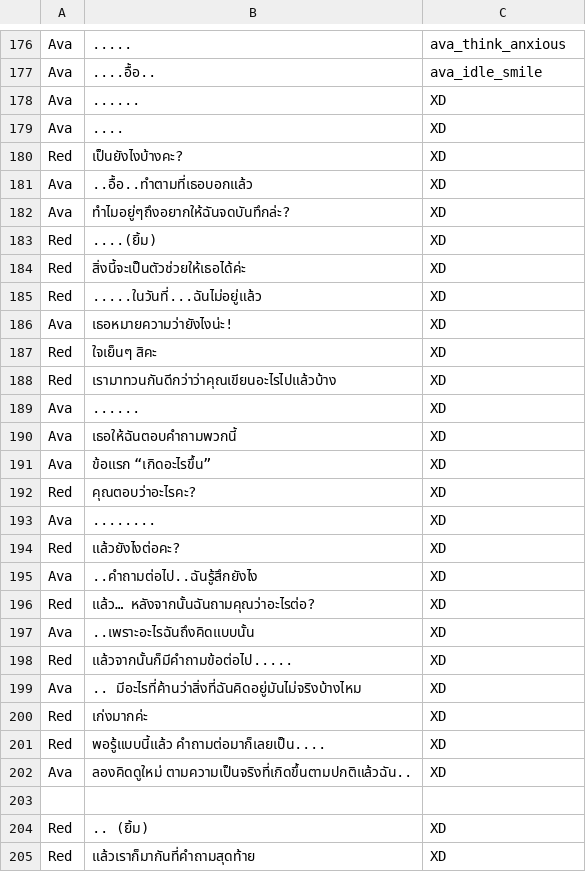
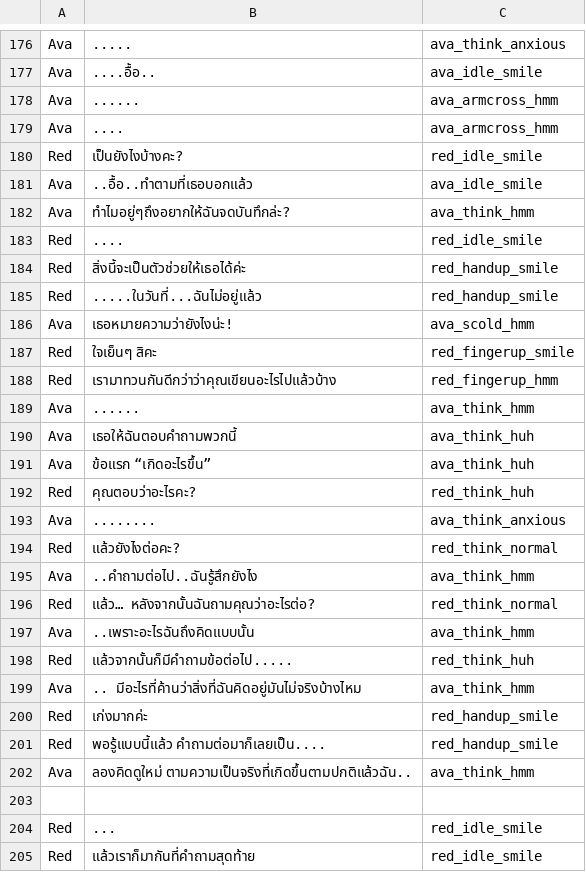
Before and after one commit to PongpobCH/GameProject, a CSV file: Gameproject/Assets/gameData/Dialogue/Day3.csv, drawn as a sheet; only a part is shown, gaps mark what is left out; the diff covers the shown part only.

Commit message:
DialogD3+therapistroomD5

```diff
--- a/Gameproject/Assets/gameData/Dialogue/Day3.csv
+++ b/Gameproject/Assets/gameData/Dialogue/Day3.csv
@@ -177,29 +177,29 @@ Ava,.....,ava_think_anxious
 Ava, ....อื้อ.. ,ava_idle_smile
-Ava,......,XD
-Ava,....,XD
-Red,เป็นยังไงบ้างคะ?,XD
-Ava, ..อื้อ..ทำตามที่เธอบอกแล้ว,XD
-Ava, ทำไมอยู่ๆถึงอยากให้ฉันจดบันทึกล่ะ?,XD
-Red, ....(ยิ้ม),XD
-Red, สิ่งนี้จะเป็นตัวช่วยให้เธอได้ค่ะ,XD
-Red, .....ในวันที่...ฉันไม่อยู่แล้ว,XD
-Ava,เธอหมายความว่ายังไงน่ะ!,XD
-Red,ใจเย็นๆ สิคะ,XD
-Red,เรามาทวนกันดีกว่าว่าคุณเขียนอะไรไปแล้วบ้าง,XD
-Ava,......,XD
-Ava,เธอให้ฉันตอบคำถามพวกนี้,XD
-Ava, ข้อแรก “เกิดอะไรขึ้น”,XD
-Red,คุณตอบว่าอะไรคะ?,XD
-Ava,........,XD
-Red,แล้วยังไงต่อคะ?,XD
-Ava,..คำถามต่อไป..ฉันรู้สึกยังไง,XD
-Red, แล้ว… หลังจากนั้นฉันถามคุณว่าอะไรต่อ? , XD
-Ava, ..เพราะอะไรฉันถึงคิดแบบนั้น,XD
-Red,แล้วจากนั้นก็มีคำถามข้อต่อไป.....,XD
-Ava,.. มีอะไรที่ค้านว่าสิ่งที่ฉันคิดอยู่มันไม่จริงบ้างไหม,XD
-Red, เก่งมากค่ะ,XD
-Red,พอรู้แบบนี้แล้ว คำถามต่อมาก็เลยเป็น....,XD
-Ava,ลองคิดดูใหม่ ตามความเป็นจริงที่เกิดขึ้นตามปกติแล้วฉัน..,XD
+Ava,......,ava_armcross_hmm
+Ava,....,ava_armcross_hmm
+Red,เป็นยังไงบ้างคะ?,red_idle_smile
+Ava, ..อื้อ..ทำตามที่เธอบอกแล้ว,ava_idle_smile
+Ava, ทำไมอยู่ๆถึงอยากให้ฉันจดบันทึกล่ะ?,ava_think_hmm
+Red, ....,red_idle_smile
+Red, สิ่งนี้จะเป็นตัวช่วยให้เธอได้ค่ะ,red_handup_smile
+Red, .....ในวันที่...ฉันไม่อยู่แล้ว,red_handup_smile
+Ava,เธอหมายความว่ายังไงน่ะ!,ava_scold_hmm
+Red,ใจเย็นๆ สิคะ,red_fingerup_smile
+Red,เรามาทวนกันดีกว่าว่าคุณเขียนอะไรไปแล้วบ้าง,red_fingerup_hmm
+Ava,......,ava_think_hmm
+Ava,เธอให้ฉันตอบคำถามพวกนี้,ava_think_huh
+Ava, ข้อแรก “เกิดอะไรขึ้น”,ava_think_huh
+Red,คุณตอบว่าอะไรคะ?,red_think_huh
+Ava,........,ava_think_anxious
+Red,แล้วยังไงต่อคะ?,red_think_normal
+Ava,..คำถามต่อไป..ฉันรู้สึกยังไง,ava_think_hmm
+Red, แล้ว… หลังจากนั้นฉันถามคุณว่าอะไรต่อ? ,red_think_normal
+Ava, ..เพราะอะไรฉันถึงคิดแบบนั้น,ava_think_hmm
+Red,แล้วจากนั้นก็มีคำถามข้อต่อไป.....,red_think_huh
+Ava,.. มีอะไรที่ค้านว่าสิ่งที่ฉันคิดอยู่มันไม่จริงบ้างไหม,ava_think_hmm
+Red, เก่งมากค่ะ,red_handup_smile
+Red,พอรู้แบบนี้แล้ว คำถามต่อมาก็เลยเป็น....,red_handup_smile
+Ava,ลองคิดดูใหม่ ตามความเป็นจริงที่เกิดขึ้นตามปกติแล้วฉัน..,ava_think_hmm
    ,   ,
-Red,.. (ยิ้ม),XD
-Red,แล้วเราก็มากันที่คำถามสุดท้าย,XD
+Red,...,red_idle_smile
+Red,แล้วเราก็มากันที่คำถามสุดท้าย,red_idle_smile
```
Also changed, not shown: 20 edited cells elsewhere in this file, 1 other file.
